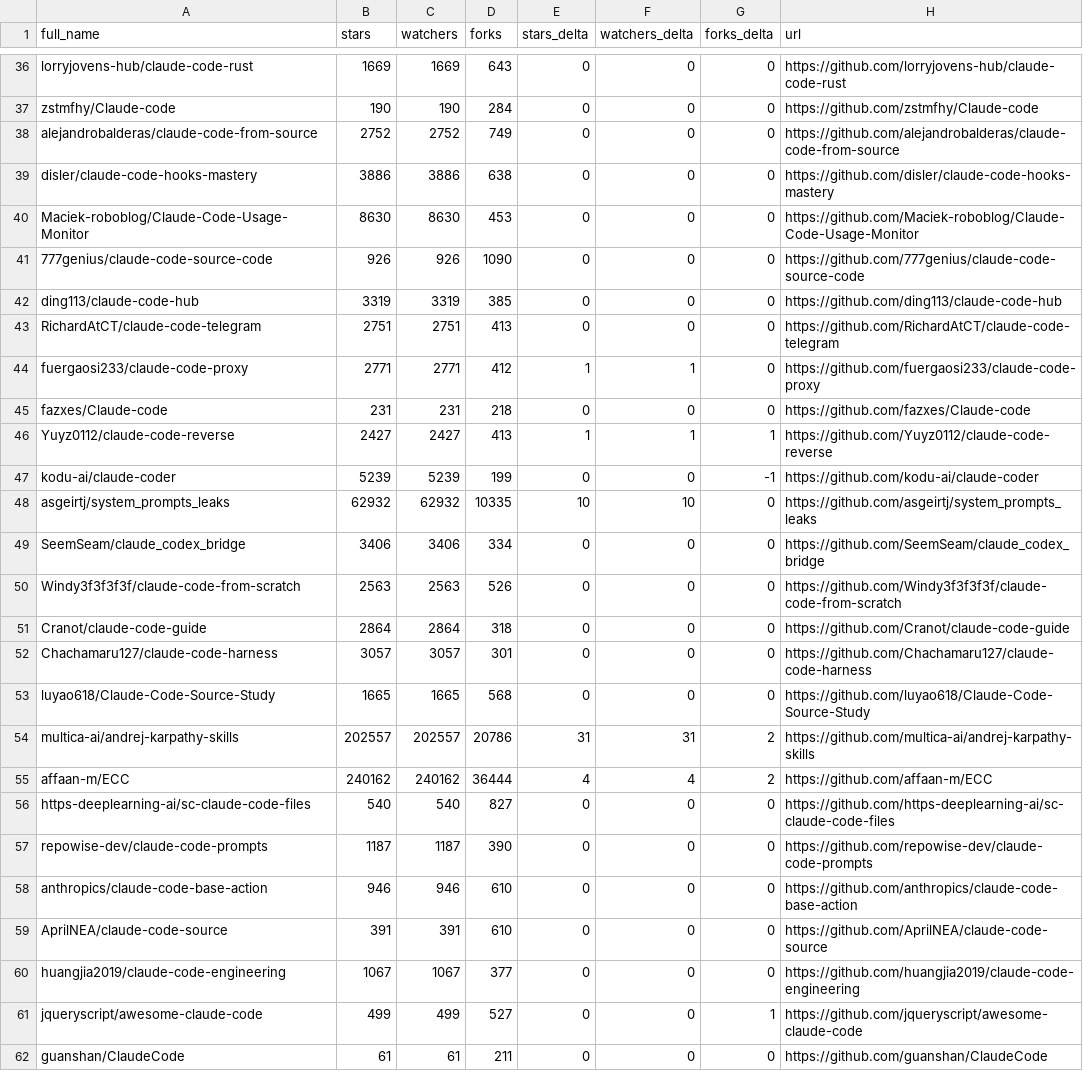
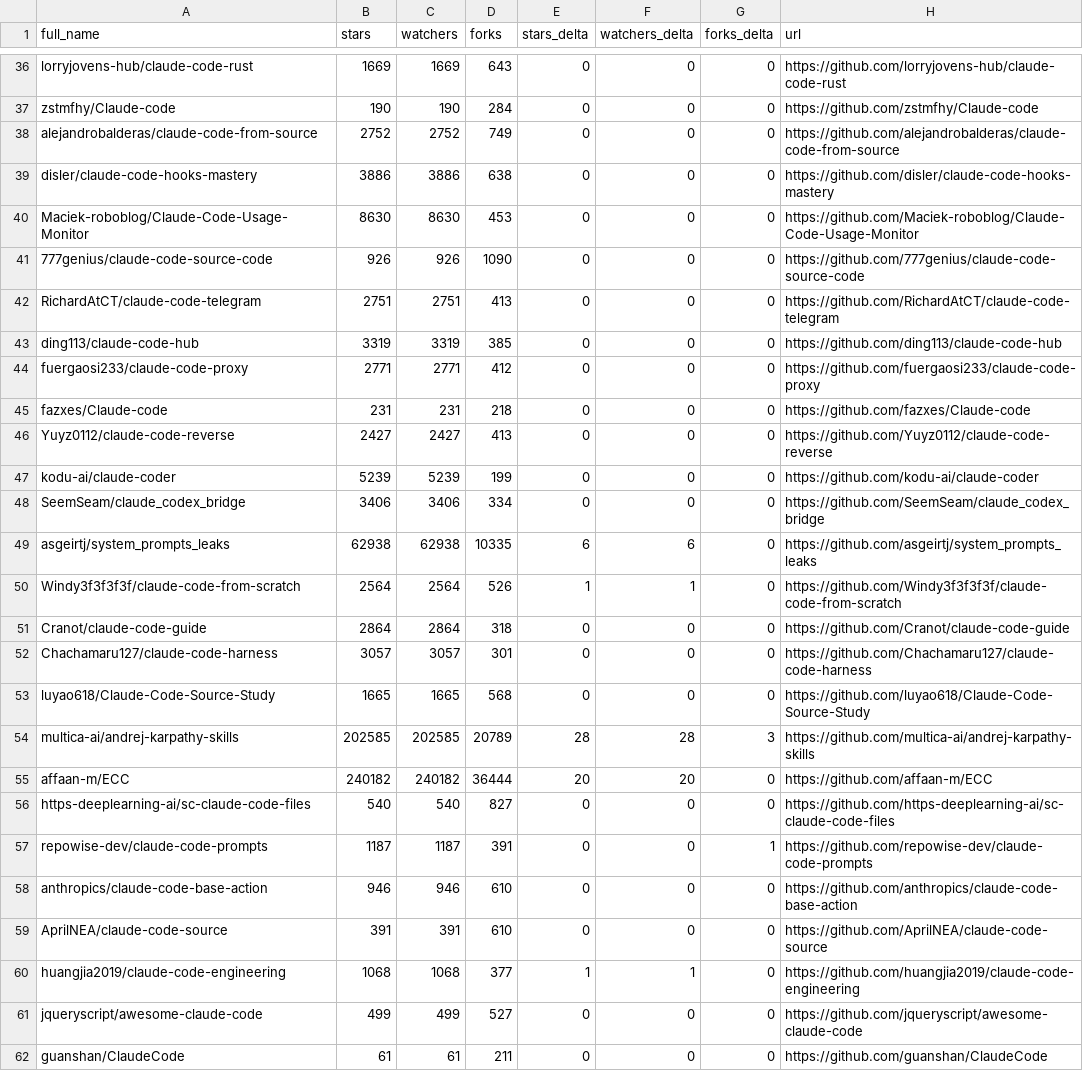
Before and after one commit to mattburnham/awesome-claude-code, a CSV file: data/repo-ticker.csv, drawn as a sheet; only a part is shown, gaps mark what is left out; the diff covers the shown part only.

```diff
--- a/data/repo-ticker.csv
+++ b/data/repo-ticker.csv
@@ -41,11 +41,11 @@ Maciek-roboblog/Claude-Code-Usage-Monitor,8630,8630,453,0,0,0,https://github.com
 777genius/claude-code-source-code,926,926,1090,0,0,0,https://github.com/777genius/claude-code-source-code
+RichardAtCT/claude-code-telegram,2751,2751,413,0,0,0,https://github.com/RichardAtCT/claude-code-telegram
 ding113/claude-code-hub,3319,3319,385,0,0,0,https://github.com/ding113/claude-code-hub
-RichardAtCT/claude-code-telegram,2751,2751,413,0,0,0,https://github.com/RichardAtCT/claude-code-telegram
-fuergaosi233/claude-code-proxy,2771,2771,412,1,1,0,https://github.com/fuergaosi233/claude-code-proxy
+fuergaosi233/claude-code-proxy,2771,2771,412,0,0,0,https://github.com/fuergaosi233/claude-code-proxy
 fazxes/Claude-code,231,231,218,0,0,0,https://github.com/fazxes/Claude-code
-Yuyz0112/claude-code-reverse,2427,2427,413,1,1,1,https://github.com/Yuyz0112/claude-code-reverse
-kodu-ai/claude-coder,5239,5239,199,0,0,-1,https://github.com/kodu-ai/claude-coder
-asgeirtj/system_prompts_leaks,62932,62932,10335,10,10,0,https://github.com/asgeirtj/system_prompts_leaks
+Yuyz0112/claude-code-reverse,2427,2427,413,0,0,0,https://github.com/Yuyz0112/claude-code-reverse
+kodu-ai/claude-coder,5239,5239,199,0,0,0,https://github.com/kodu-ai/claude-coder
 SeemSeam/claude_codex_bridge,3406,3406,334,0,0,0,https://github.com/SeemSeam/claude_codex_bridge
-Windy3f3f3f3f/claude-code-from-scratch,2563,2563,526,0,0,0,https://github.com/Windy3f3f3f3f/claude-code-from-scratch
+asgeirtj/system_prompts_leaks,62938,62938,10335,6,6,0,https://github.com/asgeirtj/system_prompts_leaks
+Windy3f3f3f3f/claude-code-from-scratch,2564,2564,526,1,1,0,https://github.com/Windy3f3f3f3f/claude-code-from-scratch
 Cranot/claude-code-guide,2864,2864,318,0,0,0,https://github.com/Cranot/claude-code-guide
@@ -53,10 +53,10 @@ Chachamaru127/claude-code-harness,3057,3057,301,0,0,0,https://github.com/Chacham
 luyao618/Claude-Code-Source-Study,1665,1665,568,0,0,0,https://github.com/luyao618/Claude-Code-Source-Study
-multica-ai/andrej-karpathy-skills,202557,202557,20786,31,31,2,https://github.com/multica-ai/andrej-karpathy-skills
-affaan-m/ECC,240162,240162,36444,4,4,2,https://github.com/affaan-m/ECC
+multica-ai/andrej-karpathy-skills,202585,202585,20789,28,28,3,https://github.com/multica-ai/andrej-karpathy-skills
+affaan-m/ECC,240182,240182,36444,20,20,0,https://github.com/affaan-m/ECC
 https-deeplearning-ai/sc-claude-code-files,540,540,827,0,0,0,https://github.com/https-deeplearning-ai/sc-claude-code-files
-repowise-dev/claude-code-prompts,1187,1187,390,0,0,0,https://github.com/repowise-dev/claude-code-prompts
+repowise-dev/claude-code-prompts,1187,1187,391,0,0,1,https://github.com/repowise-dev/claude-code-prompts
 anthropics/claude-code-base-action,946,946,610,0,0,0,https://github.com/anthropics/claude-code-base-action
 AprilNEA/claude-code-source,391,391,610,0,0,0,https://github.com/AprilNEA/claude-code-source
-huangjia2019/claude-code-engineering,1067,1067,377,0,0,0,https://github.com/huangjia2019/claude-code-engineering
-jqueryscript/awesome-claude-code,499,499,527,0,0,1,https://github.com/jqueryscript/awesome-claude-code
+huangjia2019/claude-code-engineering,1068,1068,377,1,1,0,https://github.com/huangjia2019/claude-code-engineering
+jqueryscript/awesome-claude-code,499,499,527,0,0,0,https://github.com/jqueryscript/awesome-claude-code
 guanshan/ClaudeCode,61,61,211,0,0,0,https://github.com/guanshan/ClaudeCode
```
Also changed, not shown: 4 added rows, 4 removed rows, 2 moved rows and 80 edited cells elsewhere in this file, 2 other files.
